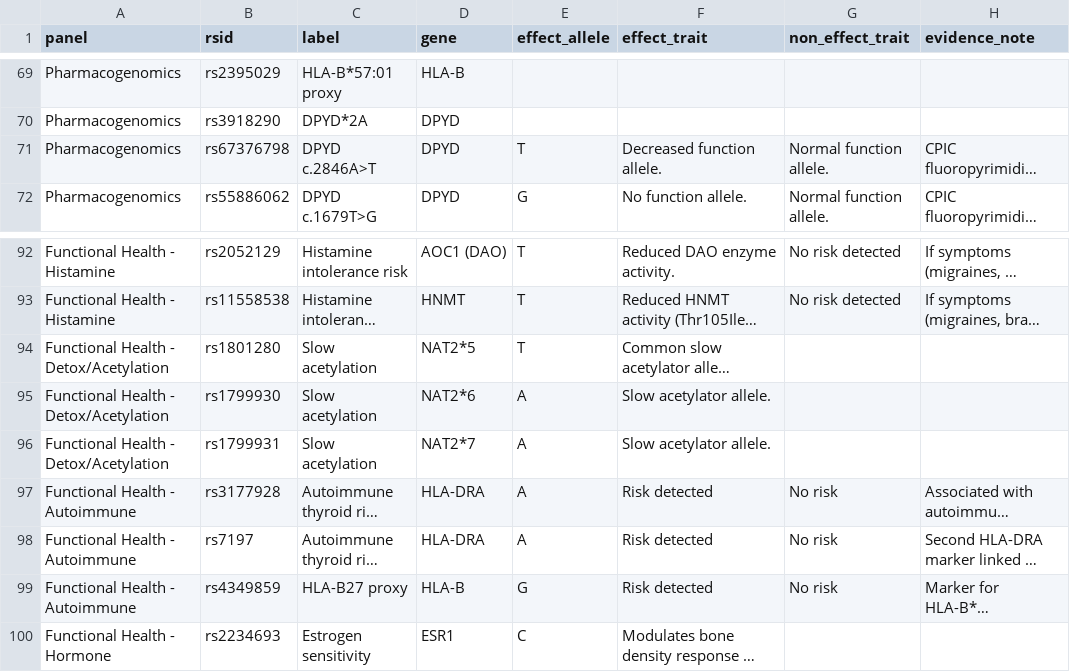
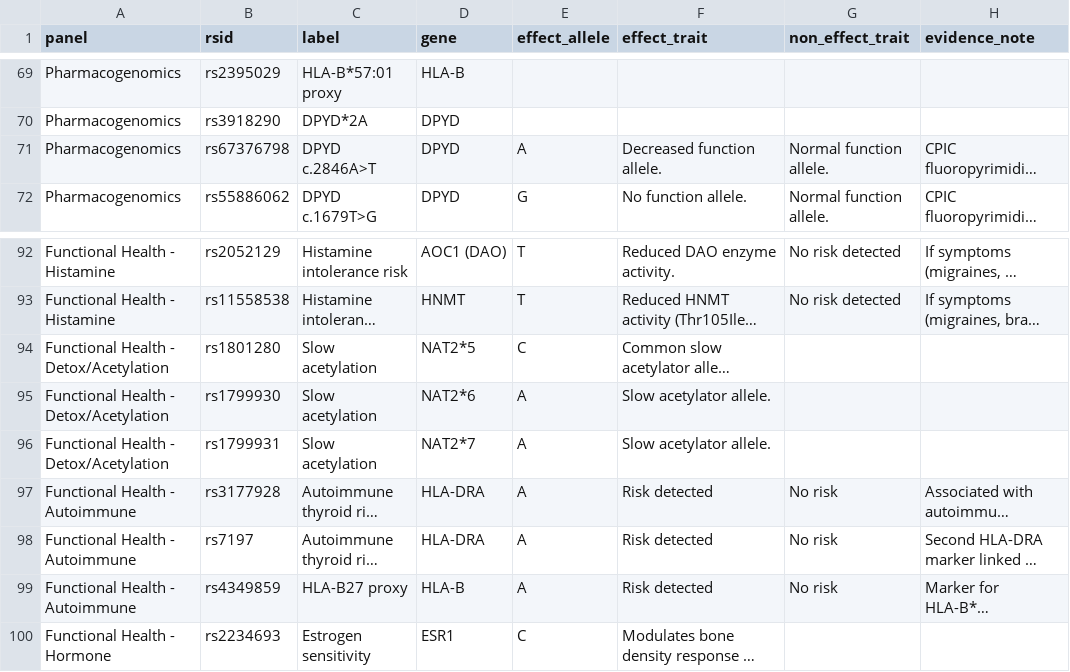
Before and after one commit to j-loquat/DNA-Health-Analysis, a CSV file: data/snp_reference.csv, drawn as a sheet; only a part is shown, gaps mark what is left out; long unchanged cells end in …; the diff names each change by its address in the sheet, - before the commit and + after, or states it on an @@ line.

```diff
--- a/data/snp_reference.csv
+++ b/data/snp_reference.csv
-E71 (effect_allele): T
+E71 (effect_allele): A
-E94 (effect_allele): T
+E94 (effect_allele): C
-E99 (effect_allele): G
+E99 (effect_allele): A
```
Also changed, not shown: 1 other file.
